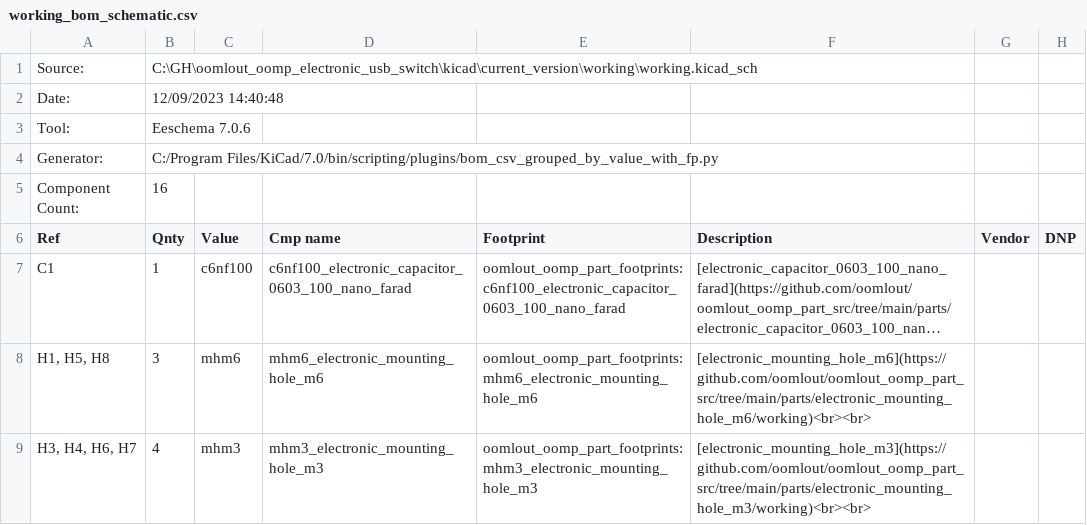
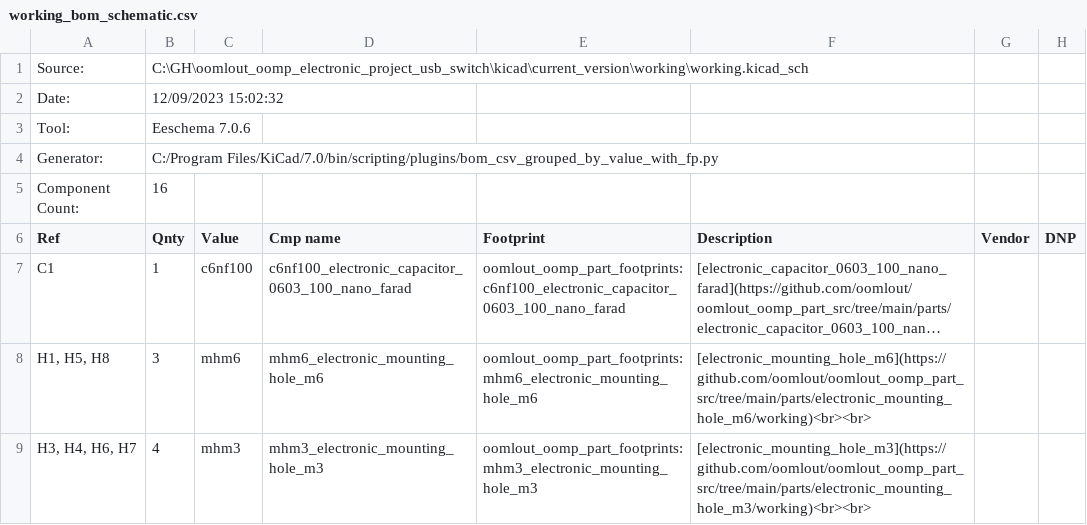
Before and after one commit to oomlout/oomlout_oomp_electronic_project_usb_switch, a CSV file: kicad/current_version/working/working_bom_schematic.csv, drawn as a sheet; only a part is shown; long unchanged cells end in ….

```diff
--- a/kicad/current_version/working/working_bom_schematic.csv
+++ b/kicad/current_version/working/working_bom_schematic.csv
@@ -1,3 +1,3 @@
-"Source:","C:\GH\oomlout_oomp_electronic_usb_switch\kicad\current_version\working\working.kicad_sch"
-"Date:","12/09/2023 14:40:48"
+"Source:","C:\GH\oomlout_oomp_electronic_project_usb_switch\kicad\current_version\working\working.kicad_sch"
+"Date:","12/09/2023 15:02:32"
 "Tool:","Eeschema 7.0.6"
```
Also changed, not shown: 8 other files.
